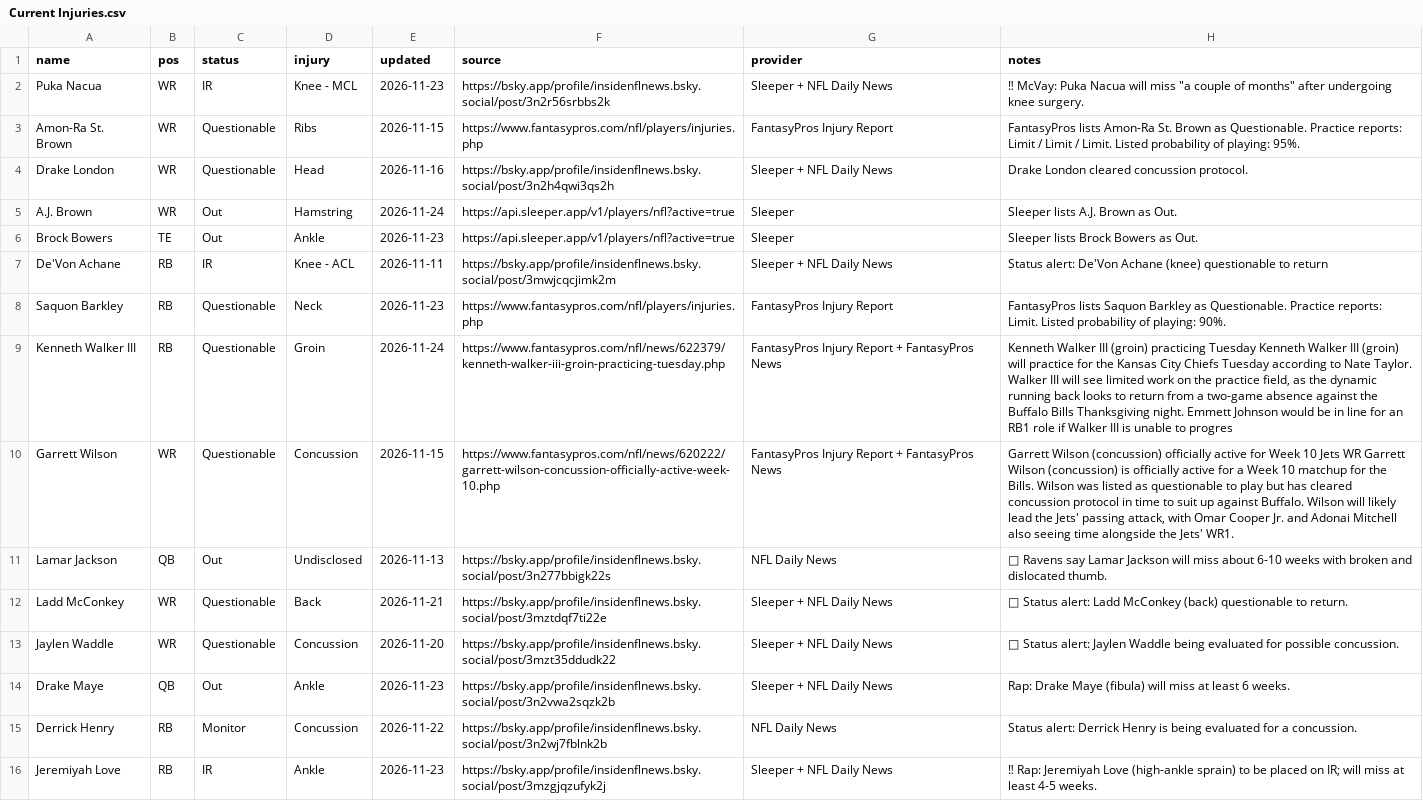
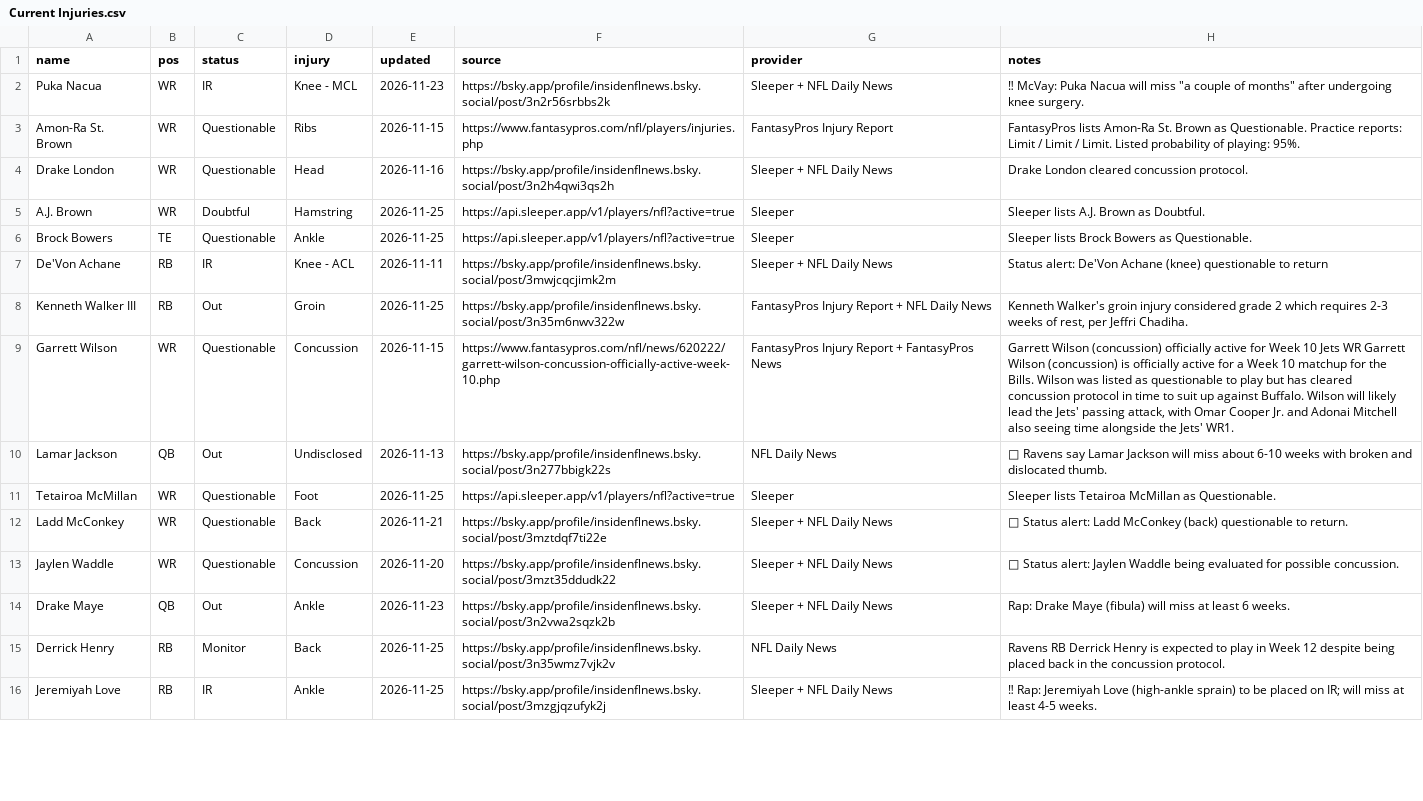
Before and after one commit to fowlergmu/private-draft-tools-x7k2, a CSV file: Data/Current Injuries.csv, drawn as a sheet; only a part is shown; removed rows and columns are numbered as before the commit, all else as after; the diff covers the shown part only; the diff names each change by its address in the sheet, - before the commit and + after, or states it on an @@ line.

```diff
--- a/Data/Current Injuries.csv
+++ b/Data/Current Injuries.csv
-C5 (status): Out
+C5 (status): Doubtful
-E5 (updated): 2026-11-24
+E5 (updated): 2026-11-25
-H5 (notes): Sleeper lists A.J. Brown as Out.
+H5 (notes): Sleeper lists A.J. Brown as Doubtful.
-C6 (status): Out
+C6 (status): Questionable
-E6 (updated): 2026-11-23
+E6 (updated): 2026-11-25
-H6 (notes): Sleeper lists Brock Bowers as Out.
+H6 (notes): Sleeper lists Brock Bowers as Questionable.
-row 8: Saquon Barkley | RB | Questionable | Neck | 2026-11-23 | https://www.fantasypros.com/nfl/players/injuries.php | FantasyPros Injury Report | FantasyPros lists Saquon Barkley as Questionable. Practice reports: Limit. Listed probability of playing: 90%.
-C8 (status): Questionable
+C8 (status): Out
-E8 (updated): 2026-11-24
+E8 (updated): 2026-11-25
-F8 (source): https://www.fantasypros.com/nfl/news/622379/kenneth-walker-iii-groin-practicing-tuesday.php
+F8 (source): https://bsky.app/profile/insidenflnews.bsky.social/post/3n35m6nwv322w
-G8 (provider): FantasyPros Injury Report + FantasyPros News
+G8 (provider): FantasyPros Injury Report + NFL Daily News
-H8 (notes): Kenneth Walker III (groin) practicing Tuesday Kenneth Walker III (groin) will practice for the Kansas City Chiefs Tuesday according to Nate Taylor. Walker III will see limited work on the practice field, as the dynamic running back looks to return from a two-game absence against the Buffalo Bills Thanksgiving night. Emmett Johnson would be in line for an RB1 role if Walker III is unable to progres
+H8 (notes): Kenneth Walker's groin injury considered grade 2 which requires 2-3 weeks of rest, per Jeffri Chadiha.
+row 11: Tetairoa McMillan | WR | Questionable | Foot | 2026-11-25 | https://api.sleeper.app/v1/players/nfl?active=true | Sleeper | Sleeper lists Tetairoa McMillan as Questionable.
-D15 (injury): Concussion
+D15 (injury): Back
-E15 (updated): 2026-11-22
+E15 (updated): 2026-11-25
-F15 (source): https://bsky.app/profile/insidenflnews.bsky.social/post/3n2wj7fblnk2b
+F15 (source): https://bsky.app/profile/insidenflnews.bsky.social/post/3n35wmz7vjk2v
-H15 (notes): Status alert: Derrick Henry is being evaluated for a concussion.
+H15 (notes): Ravens RB Derrick Henry is expected to play in Week 12 despite being placed back in the concussion protocol.
-E16 (updated): 2026-11-23
+E16 (updated): 2026-11-25
```
Also changed, not shown: 3 added rows, 3 removed rows and 62 edited cells elsewhere in this file.
